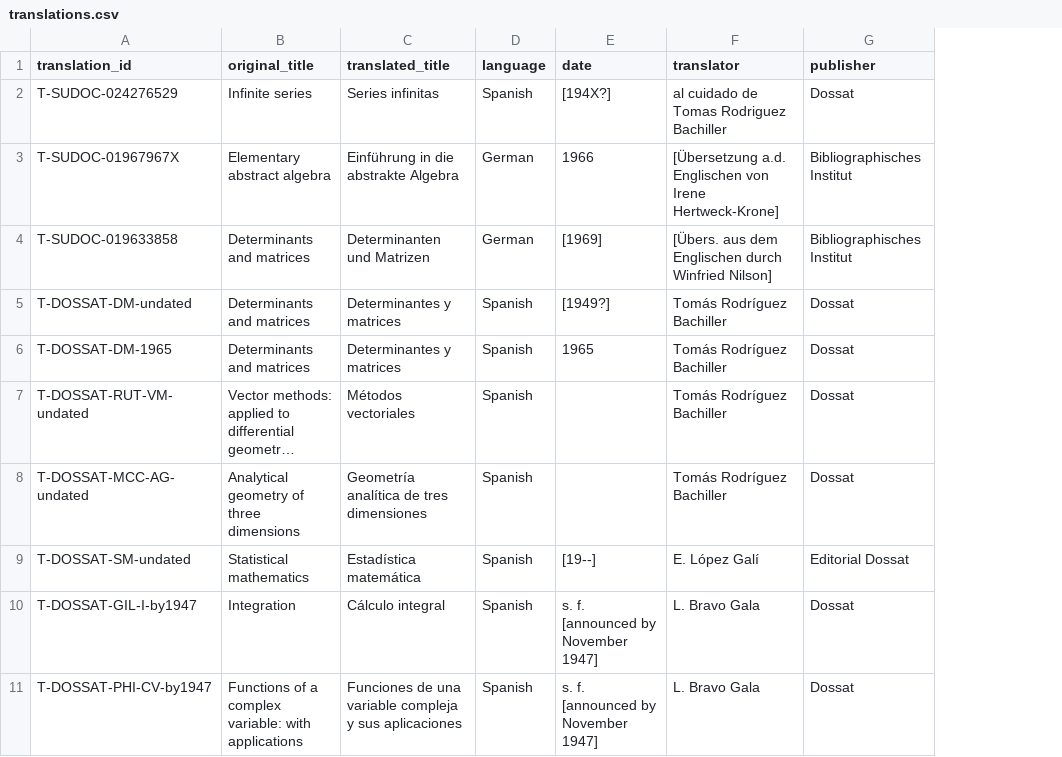
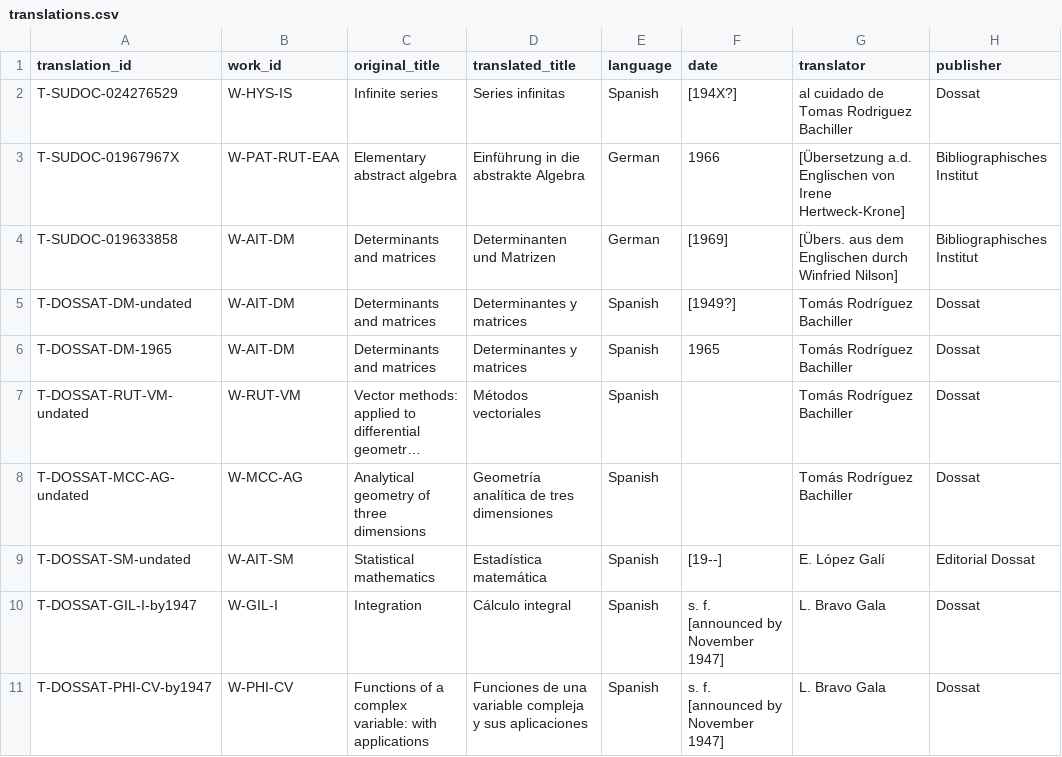
Before and after one commit to MiaMish/umt-bibliography, a CSV file: translations.csv, drawn as a sheet; only a part is shown; long unchanged cells end in …; the diff names each change by its address in the sheet, - before the commit and + after, or states it on an @@ line.

```diff
--- a/translations.csv
+++ b/translations.csv
+column B (work_id), rows 2-11: W-HYS-IS | W-PAT-RUT-EAA | W-AIT-DM | W-AIT-DM | W-AIT-DM | W-RUT-VM | W-MCC-AG | W-AIT-SM | W-GIL-I | W-PHI-CV
```
Also changed, not shown: editions.csv, 3 other files.
